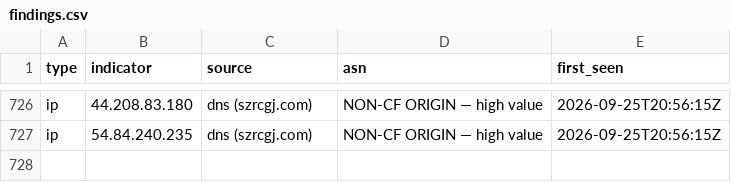
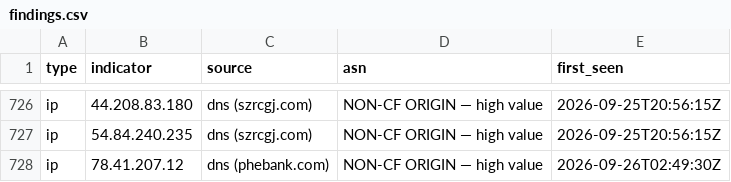
Before and after one commit to malek-alhu/marketplace-phaas-tracker, a CSV file: monitor/findings.csv, drawn as a sheet; only a part is shown, gaps mark what is left out; the diff names each change by its address in the sheet, - before the commit and + after, or states it on an @@ line.

```diff
--- a/monitor/findings.csv
+++ b/monitor/findings.csv
+row 728: ip | 78.41.207.12 | dns (phebank.com) | NON-CF ORIGIN — high value | 2026-09-26T02:49:30Z
```
Also changed, not shown: monitor/discovered.csv, 2 other files.
